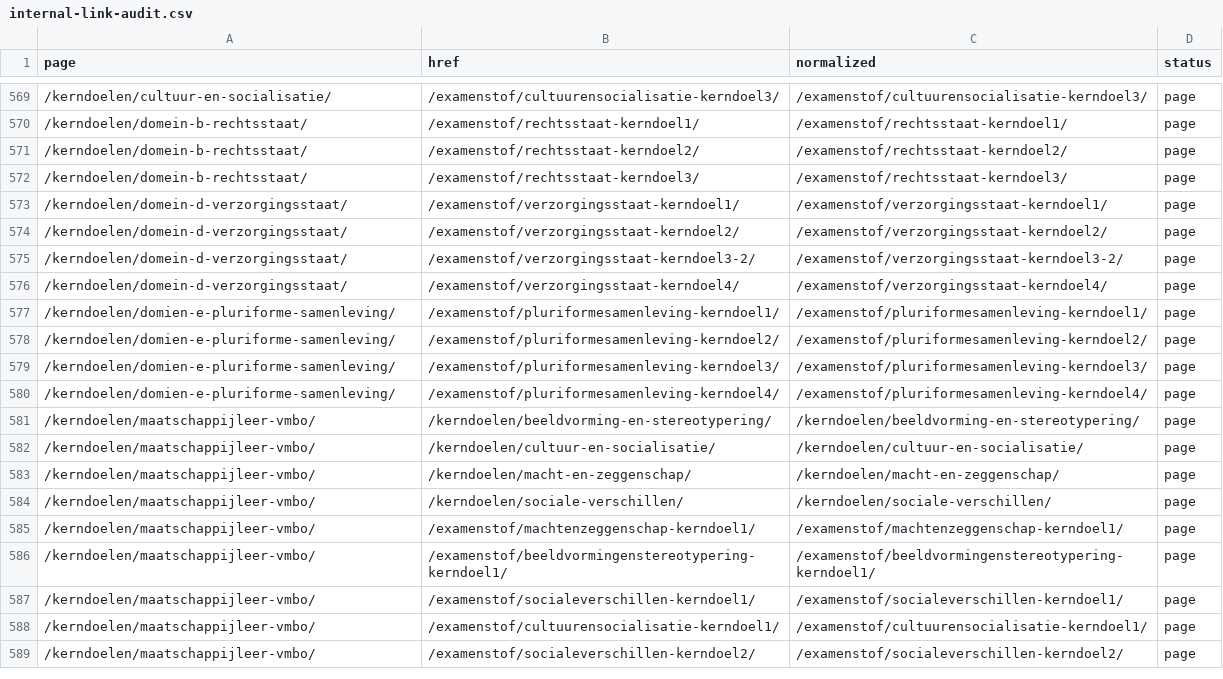
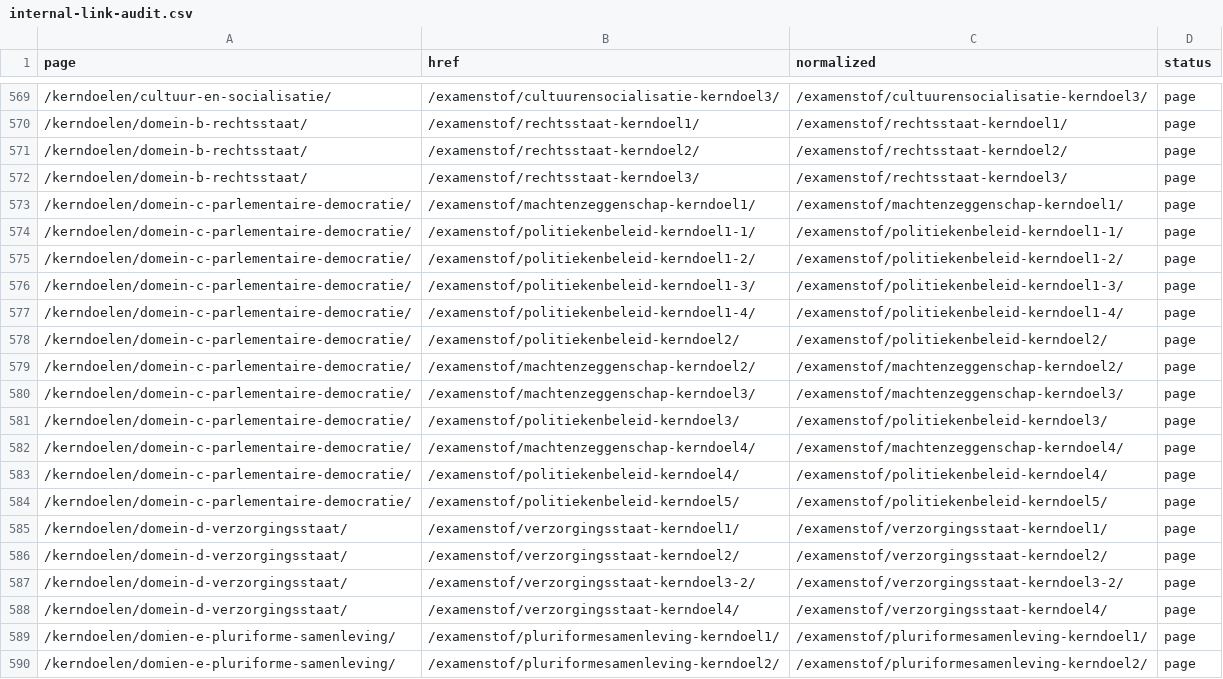
Before and after one commit to stefvdlinden/maatschappijkunde-nl, a CSV file: data/site/internal-link-audit.csv, drawn as a sheet; only a part is shown, gaps mark what is left out; the shorter side is filled out with more unchanged rows; the diff names each change by its address in the sheet, - before the commit and + after, or states it on an @@ line.

```diff
--- a/data/site/internal-link-audit.csv
+++ b/data/site/internal-link-audit.csv
+row 573: /kerndoelen/domein-c-parlementaire-democratie/ | /examenstof/machtenzeggenschap-kerndoel1/ | /examenstof/machtenzeggenschap-kerndoel1/ | page
+row 574: /kerndoelen/domein-c-parlementaire-democratie/ | /examenstof/politiekenbeleid-kerndoel1-1/ | /examenstof/politiekenbeleid-kerndoel1-1/ | page
+row 575: /kerndoelen/domein-c-parlementaire-democratie/ | /examenstof/politiekenbeleid-kerndoel1-2/ | /examenstof/politiekenbeleid-kerndoel1-2/ | page
+row 576: /kerndoelen/domein-c-parlementaire-democratie/ | /examenstof/politiekenbeleid-kerndoel1-3/ | /examenstof/politiekenbeleid-kerndoel1-3/ | page
+row 577: /kerndoelen/domein-c-parlementaire-democratie/ | /examenstof/politiekenbeleid-kerndoel1-4/ | /examenstof/politiekenbeleid-kerndoel1-4/ | page
+row 578: /kerndoelen/domein-c-parlementaire-democratie/ | /examenstof/politiekenbeleid-kerndoel2/ | /examenstof/politiekenbeleid-kerndoel2/ | page
+row 579: /kerndoelen/domein-c-parlementaire-democratie/ | /examenstof/machtenzeggenschap-kerndoel2/ | /examenstof/machtenzeggenschap-kerndoel2/ | page
+row 580: /kerndoelen/domein-c-parlementaire-democratie/ | /examenstof/machtenzeggenschap-kerndoel3/ | /examenstof/machtenzeggenschap-kerndoel3/ | page
+row 581: /kerndoelen/domein-c-parlementaire-democratie/ | /examenstof/politiekenbeleid-kerndoel3/ | /examenstof/politiekenbeleid-kerndoel3/ | page
+row 582: /kerndoelen/domein-c-parlementaire-democratie/ | /examenstof/machtenzeggenschap-kerndoel4/ | /examenstof/machtenzeggenschap-kerndoel4/ | page
+row 583: /kerndoelen/domein-c-parlementaire-democratie/ | /examenstof/politiekenbeleid-kerndoel4/ | /examenstof/politiekenbeleid-kerndoel4/ | page
+row 584: /kerndoelen/domein-c-parlementaire-democratie/ | /examenstof/politiekenbeleid-kerndoel5/ | /examenstof/politiekenbeleid-kerndoel5/ | page
```
Also changed, not shown: data/site/content-fidelity-audit.csv, data/site/sitemap-url-coverage.csv, 21 other files.
